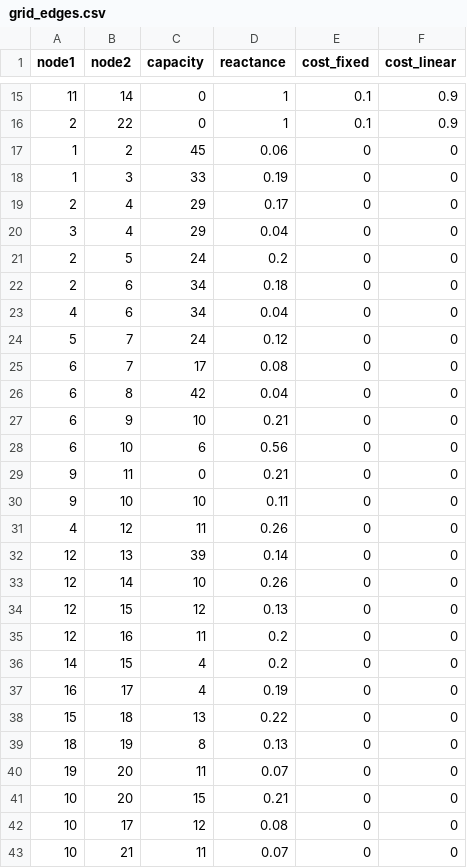
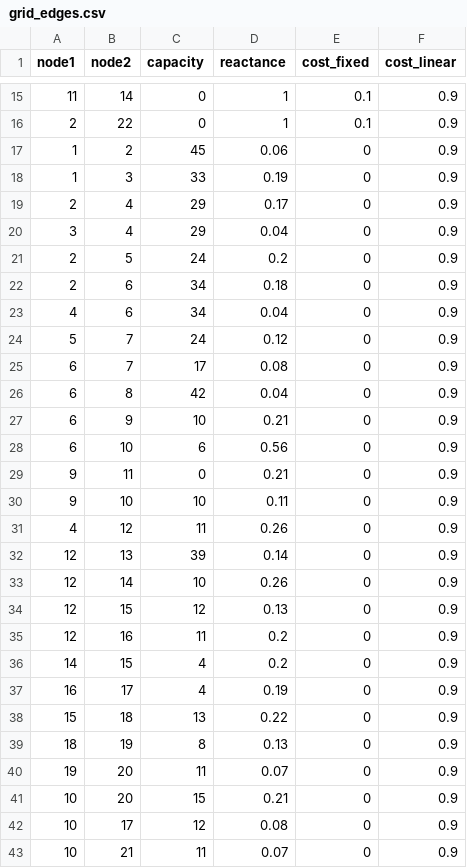
Before and after one commit to adisarid/grid_robust_optimization, a CSV file: case30/grid_edges.csv, drawn as a sheet; only a part is shown, gaps mark what is left out; the diff covers the shown part only.

Commit message:
Updated edge cost

```diff
--- a/case30/grid_edges.csv
+++ b/case30/grid_edges.csv
@@ -16,28 +16,28 @@ node1,node2,capacity,reactance,cost_fixed,cost_linear
 2,22,0,1,0.1,0.9
-1,2,45,0.06,0,0
-1,3,33,0.19,0,0
-2,4,29,0.17,0,0
-3,4,29,0.04,0,0
-2,5,24,0.2,0,0
-2,6,34,0.18,0,0
-4,6,34,0.04,0,0
-5,7,24,0.12,0,0
-6,7,17,0.08,0,0
-6,8,42,0.04,0,0
-6,9,10,0.21,0,0
-6,10,6,0.56,0,0
-9,11,0,0.21,0,0
-9,10,10,0.11,0,0
-4,12,11,0.26,0,0
-12,13,39,0.14,0,0
-12,14,10,0.26,0,0
-12,15,12,0.13,0,0
-12,16,11,0.2,0,0
-14,15,4,0.2,0,0
-16,17,4,0.19,0,0
-15,18,13,0.22,0,0
-18,19,8,0.13,0,0
-19,20,11,0.07,0,0
-10,20,15,0.21,0,0
-10,17,12,0.08,0,0
-10,21,11,0.07,0,0
+1,2,45,0.06,0,0.9
+1,3,33,0.19,0,0.9
+2,4,29,0.17,0,0.9
+3,4,29,0.04,0,0.9
+2,5,24,0.2,0,0.9
+2,6,34,0.18,0,0.9
+4,6,34,0.04,0,0.9
+5,7,24,0.12,0,0.9
+6,7,17,0.08,0,0.9
+6,8,42,0.04,0,0.9
+6,9,10,0.21,0,0.9
+6,10,6,0.56,0,0.9
+9,11,0,0.21,0,0.9
+9,10,10,0.11,0,0.9
+4,12,11,0.26,0,0.9
+12,13,39,0.14,0,0.9
+12,14,10,0.26,0,0.9
+12,15,12,0.13,0,0.9
+12,16,11,0.2,0,0.9
+14,15,4,0.2,0,0.9
+16,17,4,0.19,0,0.9
+15,18,13,0.22,0,0.9
+18,19,8,0.13,0,0.9
+19,20,11,0.07,0,0.9
+10,20,15,0.21,0,0.9
+10,17,12,0.08,0,0.9
+10,21,11,0.07,0,0.9
```
Also changed, not shown: 14 edited cells elsewhere in this file.
